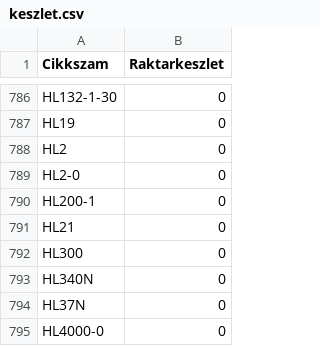
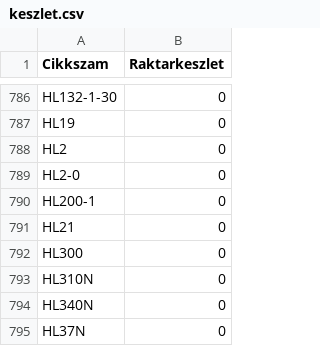
Before and after one commit to Kazanmarket/keszlet-sync, a CSV file: keszlet.csv, drawn as a sheet; only a part is shown, gaps mark what is left out; the shorter side is filled out with more unchanged rows.

```diff
--- a/keszlet.csv
+++ b/keszlet.csv
@@ -792,2 +792,3 @@ HL21;0
 HL300;0
+HL310N;0
 HL340N;0
```
